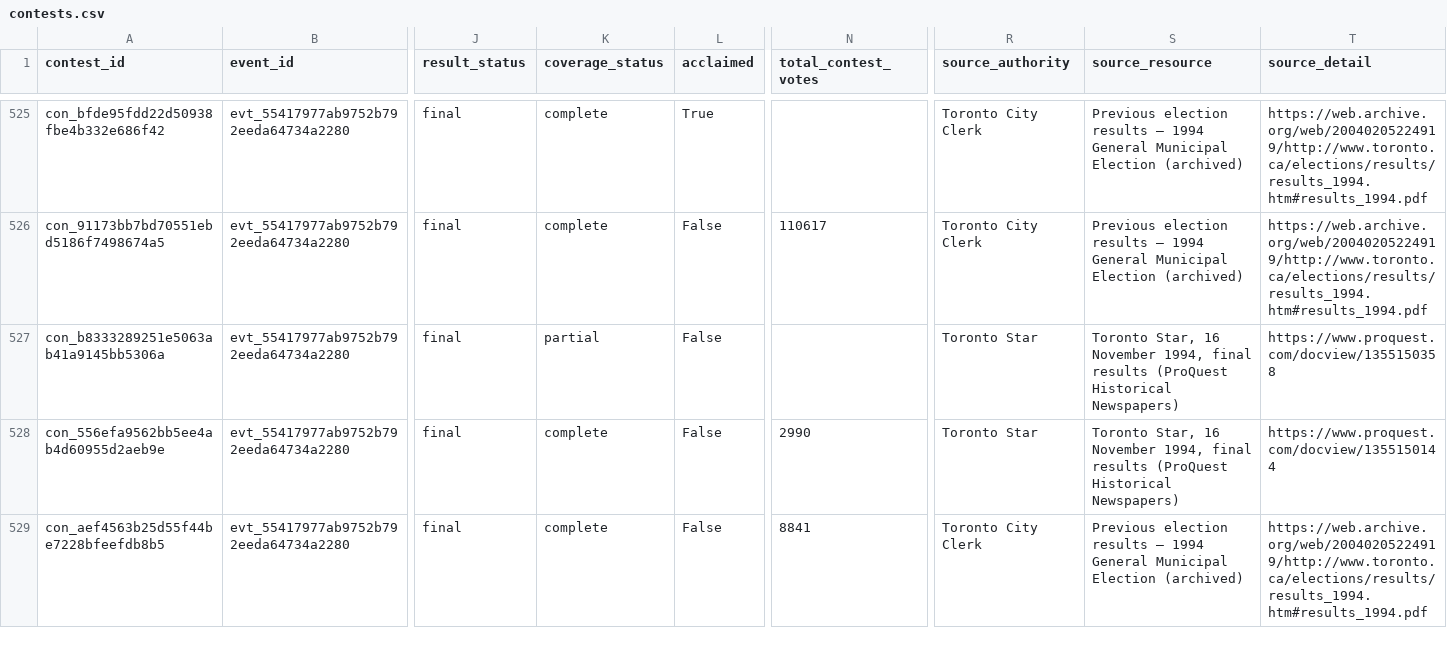
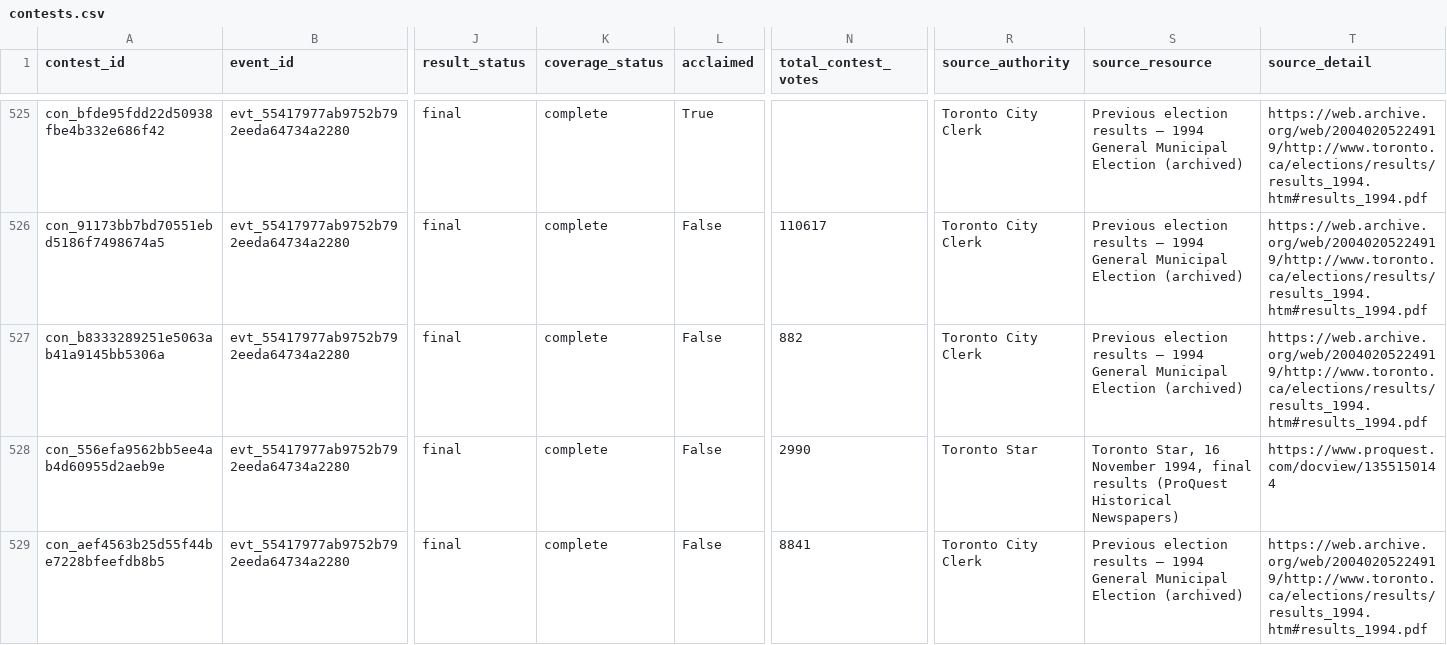
Before and after one commit to alexwolson/toronto-election-results, a CSV file: data/out/contests.csv, drawn as a sheet; only a part is shown, gaps mark what is left out; the diff covers the shown part only; the diff names each change by its address in the sheet, - before the commit and + after, or states it on an @@ line.

```diff
--- a/data/out/contests.csv
+++ b/data/out/contests.csv
-K527 (coverage_status): partial
+K527 (coverage_status): complete
-N527 (total_contest_votes): (empty)
+N527 (total_contest_votes): 882
-R527 (source_authority): Toronto Star
+R527 (source_authority): Toronto City Clerk
-S527 (source_resource): Toronto Star, 16 November 1994, final results (ProQuest Historical Newspapers)
+S527 (source_resource): Previous election results — 1994 General Municipal Election (archived)
-T527 (source_detail): https://www.proquest.com/docview/1355150358
+T527 (source_detail): https://web.archive.org/web/20040205224919/http://www.toronto.ca/elections/results/results_1994.htm#results_1994.pdf
```
Also changed, not shown: 18 edited cells elsewhere in this file, data/reference/municipal_archive_results.csv, data/reference/school_trustees_1994_1997.csv, 11 other files.
